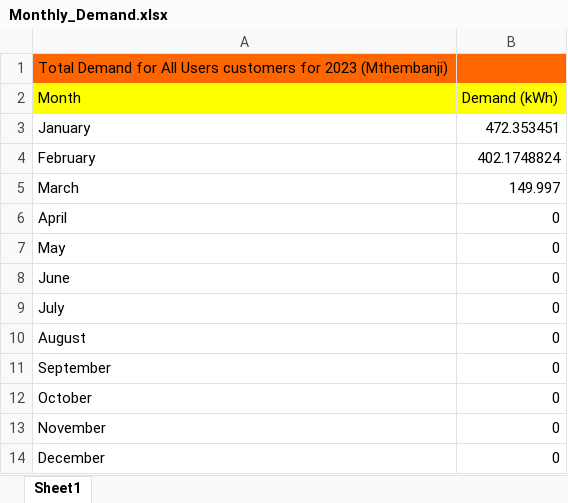
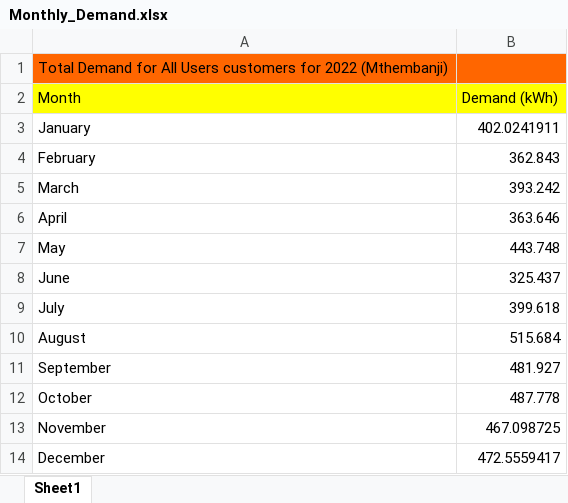
Before and after one commit to araneales/malawi-microgrids-VIP4SD, an Excel workbook: Monthly_Demand.xlsx, sheet Sheet1, drawn as a sheet; values as stored, in another font and other column widths than the file's, no borders; the diff names each change by its address in the sheet, - before the commit and + after, or states it on an @@ line.

```diff
--- a/Monthly_Demand.xlsx (sheet Sheet1)
+++ b/Monthly_Demand.xlsx (sheet Sheet1)
-A1 (Month): …customers for 2023 (Mthembanji)
+A1 (Month): …customers for 2022 (Mthembanji)
-B3 (Demand (kWh)): 472.353451
+B3 (Demand (kWh)): 402.0241911
-B4 (Demand (kWh)): 402.1748824
+B4 (Demand (kWh)): 362.843
-B5 (Demand (kWh)): 149.997
+B5 (Demand (kWh)): 393.242
-B6 (Demand (kWh)): 0
+B6 (Demand (kWh)): 363.646
-B7 (Demand (kWh)): 0
+B7 (Demand (kWh)): 443.748
-B8 (Demand (kWh)): 0
+B8 (Demand (kWh)): 325.437
-B9 (Demand (kWh)): 0
+B9 (Demand (kWh)): 399.618
-B10 (Demand (kWh)): 0
+B10 (Demand (kWh)): 515.684
-B11 (Demand (kWh)): 0
+B11 (Demand (kWh)): 481.927
-B12 (Demand (kWh)): 0
+B12 (Demand (kWh)): 487.778
-B13 (Demand (kWh)): 0
+B13 (Demand (kWh)): 467.098725
-B14 (Demand (kWh)): 0
+B14 (Demand (kWh)): 472.5559417
```
Also changed, not shown: Batt_Temp_Month.xlsx, Consumpton_Year.xlsx, 17 other files.
